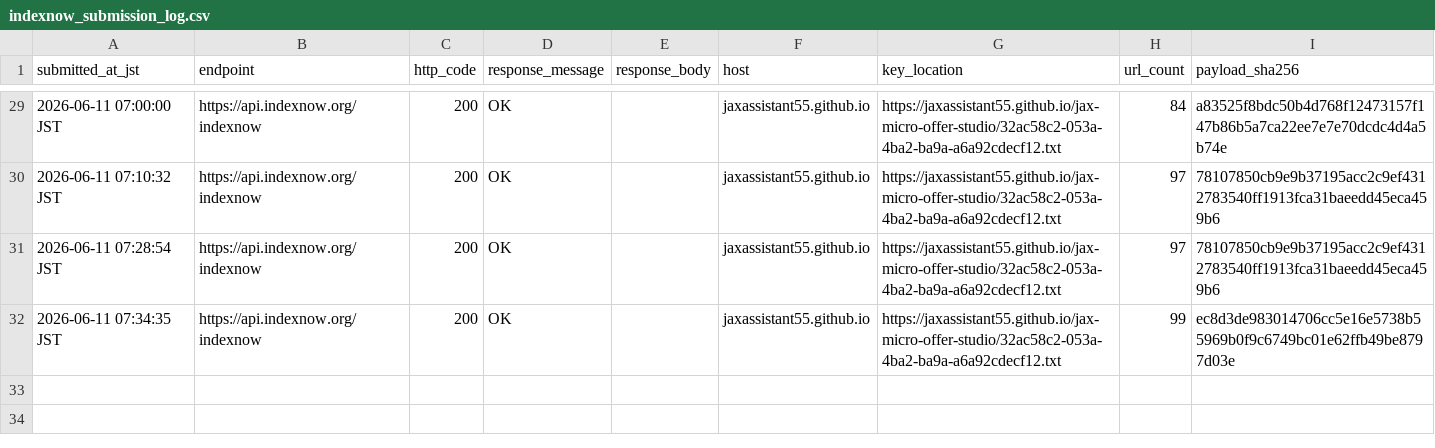
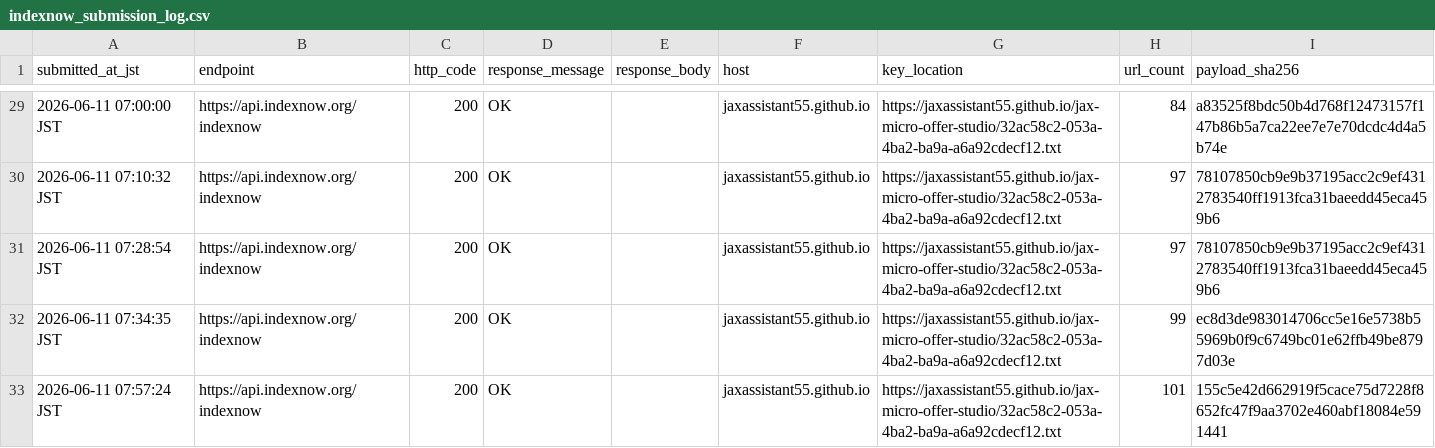
Before and after one commit to jaxassistant55/jax-micro-offer-studio, a CSV file: indexnow_submission_log.csv, drawn as a sheet; only a part is shown, gaps mark what is left out.

Commit message:
Log service closing room IndexNow submission

```diff
--- a/indexnow_submission_log.csv
+++ b/indexnow_submission_log.csv
@@ -32 +32,2 @@ submitted_at_jst,endpoint,http_code,response_message,response_body,host,key_loca
 2026-06-11 07:34:35 JST,https://api.indexnow.org/indexnow,200,OK,"",jaxassistant55.github.io,https://jaxassistant55.github.io/jax-micro-offer-studio/32ac58c2-053a-4ba2-ba9a-a6a92cdecf12.txt,99,ec8d3de983014706cc5e16e5738b55969b0f9c6749bc01e62ffb49be8797d03e
+2026-06-11 07:57:24 JST,https://api.indexnow.org/indexnow,200,OK,"",jaxassistant55.github.io,https://jaxassistant55.github.io/jax-micro-offer-studio/32ac58c2-053a-4ba2-ba9a-a6a92cdecf12.txt,101,155c5e42d662919f5cace75d7228f8652fc47f9aa3702e460abf18084e591441
```
